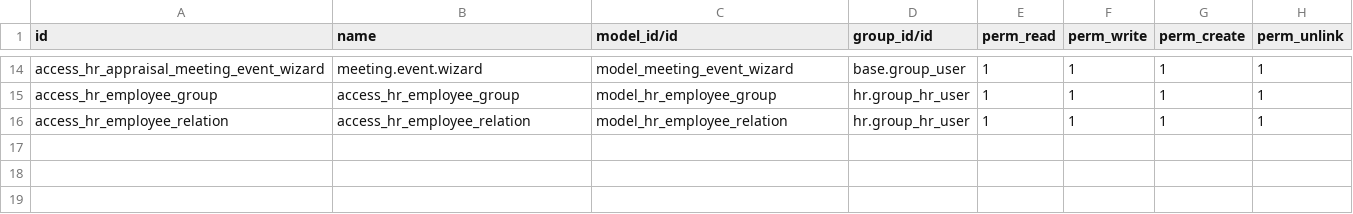
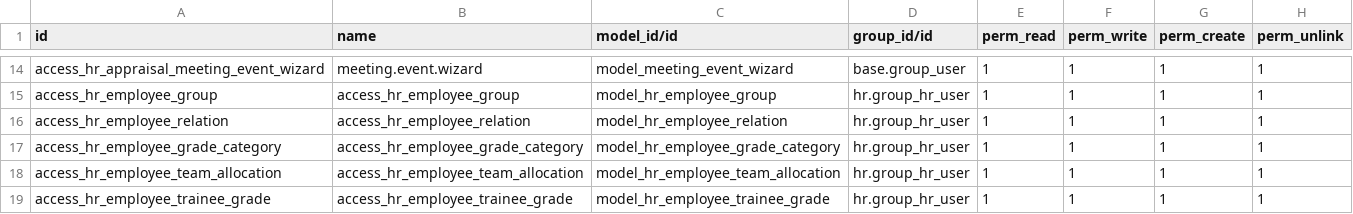
Before and after one commit to masbha-tex/taps, a CSV file: taps_hr/security/ir.model.access.csv, drawn as a sheet; only a part is shown, gaps mark what is left out.

```diff
--- a/taps_hr/security/ir.model.access.csv
+++ b/taps_hr/security/ir.model.access.csv
@@ -16 +16,4 @@ access_hr_employee_group,access_hr_employee_group,model_hr_employee_group,hr.gro
 access_hr_employee_relation,access_hr_employee_relation,model_hr_employee_relation,hr.group_hr_user,1,1,1,1
+access_hr_employee_grade_category,access_hr_employee_grade_category,model_hr_employee_grade_category,hr.group_hr_user,1,1,1,1
+access_hr_employee_team_allocation,access_hr_employee_team_allocation,model_hr_employee_team_allocation,hr.group_hr_user,1,1,1,1
+access_hr_employee_trainee_grade,access_hr_employee_trainee_grade,model_hr_employee_trainee_grade,hr.group_hr_user,1,1,1,1
```
Also changed, not shown: taps_manufacturing/security/ir.model.access.csv, 30 other files.
